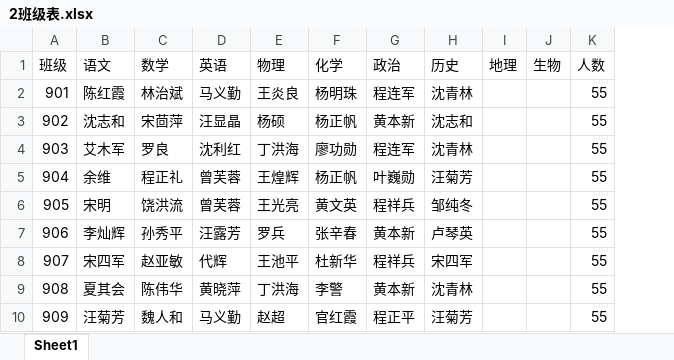
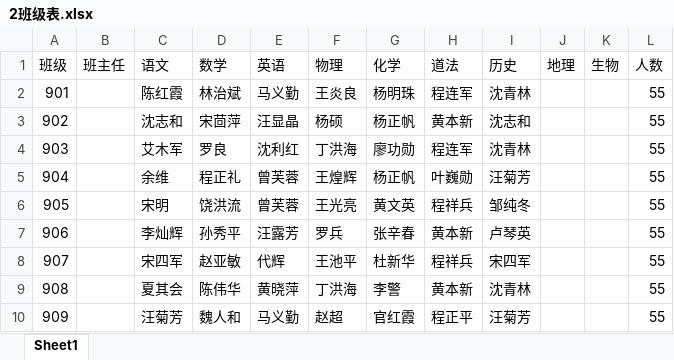
Before and after one commit to lijianran/assistor-app, an Excel workbook: src-tauri/resources/docs/成绩统计/2班级表.xlsx, sheet Sheet1, drawn as a sheet; only a part is shown; values as stored, in another font and other column widths than the file's, no borders; addresses are those after the commit; the diff names each change by its address in the sheet, - before the commit and + after, or states it on an @@ line.

```diff
--- a/src-tauri/resources/docs/成绩统计/2班级表.xlsx (sheet Sheet1)
+++ b/src-tauri/resources/docs/成绩统计/2班级表.xlsx (sheet Sheet1)
+column B (班主任), empty
-H1: 政治
+H1: 道法
```
Also changed, not shown: 9 other files.
